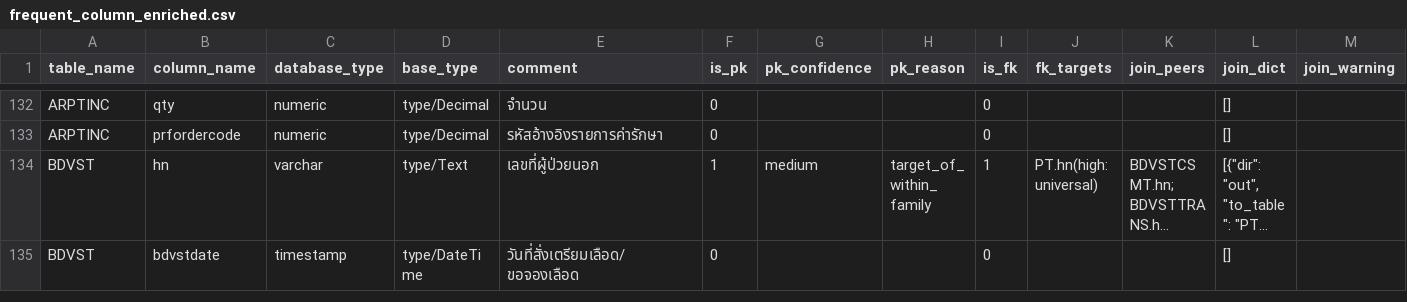
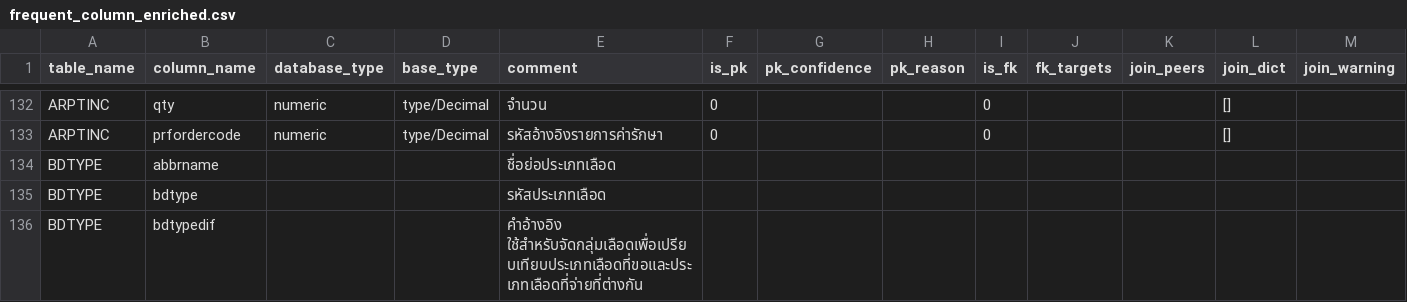
Before and after one commit to macsermkiat/SQL_bot, a CSV file: schema/frequent_column_enriched.csv, drawn as a sheet; only a part is shown, gaps mark what is left out; the shorter side is filled out with more unchanged rows; long unchanged cells end in …; rows hold the shown columns only; the diff covers the shown part only; the diff names each change by its address in the sheet, - before the commit and + after, or states it on an @@ line.

Commit message:
feat: enrich blood bank schema, add advisor token tracking and use_advisor override
- Add BDTYPE, BDVSTDT, BDVSTTRANS columns to frequent_column_enriched.csv
- Update frequent_table.csv with enriched table descriptions
- Add advisor_input_tokens/advisor_output_tokens fields to TokenUsage model
- Add use_advisor override param to SQLGenerator.generate_sql()
- Update CLAUDE.md with environment constraints (no direct DB access)
- Update sql_testing orchestrator

```diff
--- a/schema/frequent_column_enriched.csv
+++ b/schema/frequent_column_enriched.csv
+row 134: BDTYPE | abbrname |  |  | ชื่อย่อประเภทเลือด
+row 135: BDTYPE | bdtype |  |  | รหัสประเภทเลือด
+row 136: BDTYPE | bdtypedif |  |  | คำอ้างอิง ใช้สำหรับจัดกลุ่มเลือดเพื่อเปรียบเทียบประเภทเลือดที่ขอและประเภทเลือดที่จ่ายที่ต่างกัน
```
Also changed, not shown: 38 added rows and 13 edited cells elsewhere in this file, schema/frequent_table.csv, 4 other files.
